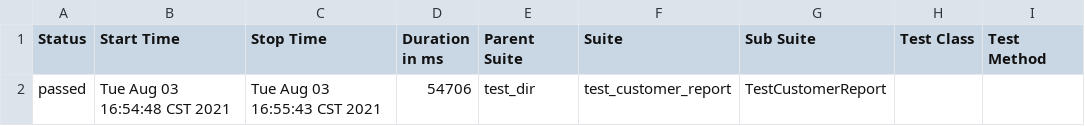
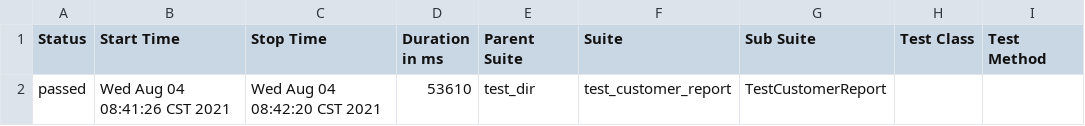
Before and after one commit to wdk1990/ElinkbuyPyautoTest, a CSV file: allure-2.14.0/report/data/suites.csv, drawn as a sheet; only a part is shown; the diff names each change by its address in the sheet, - before the commit and + after, or states it on an @@ line.

```diff
--- a/allure-2.14.0/report/data/suites.csv
+++ b/allure-2.14.0/report/data/suites.csv
-B2 (Start Time): Tue Aug 03 16:54:48 CST 2021
+B2 (Start Time): Wed Aug 04 08:41:26 CST 2021
-C2 (Stop Time): Tue Aug 03 16:55:43 CST 2021
+C2 (Stop Time): Wed Aug 04 08:42:20 CST 2021
-D2 (Duration in ms): 54706
+D2 (Duration in ms): 53610
```
Also changed, not shown: 55 other files.
